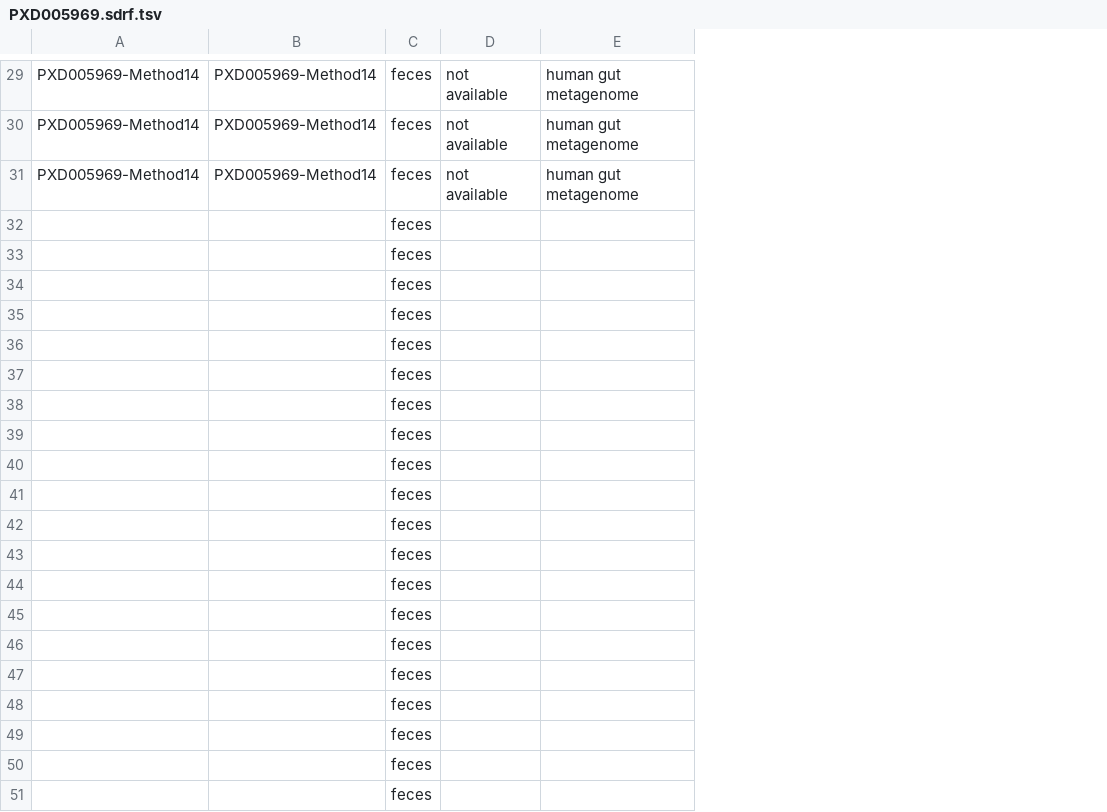
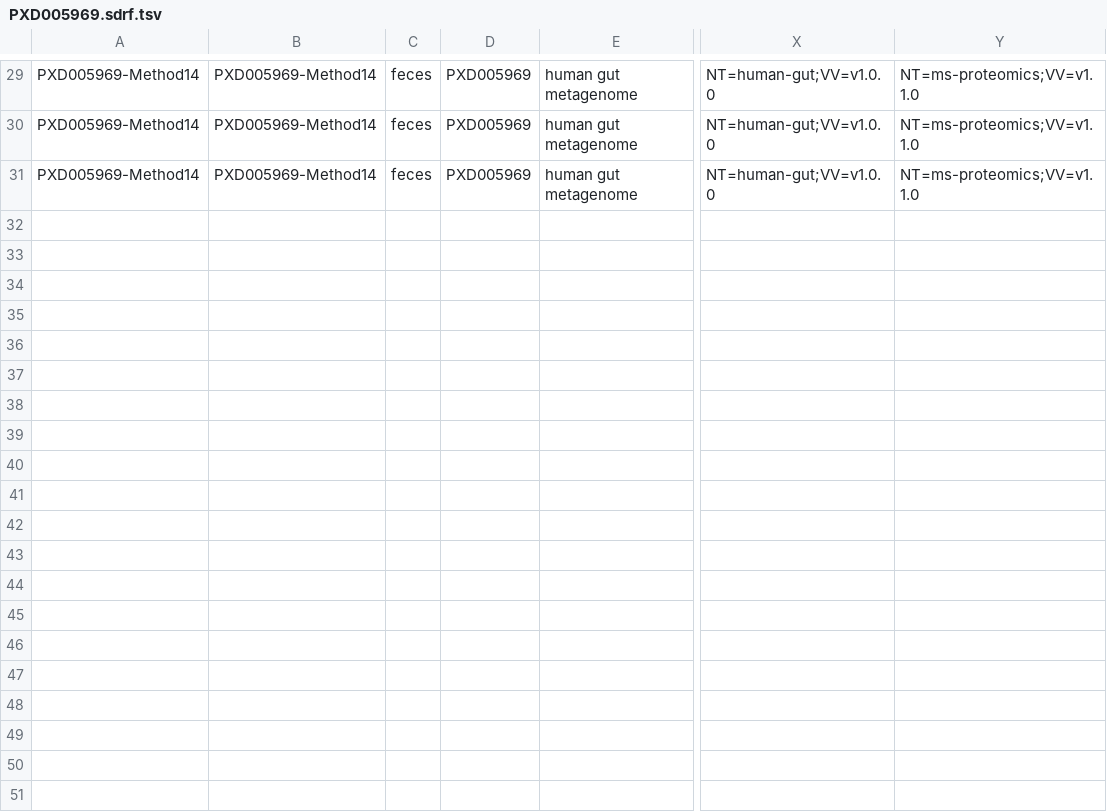
Before and after one commit to nithujohn/proteomics-sample-metadata, a TSV file: examples/PXD005969/PXD005969.sdrf.tsv, drawn as a sheet; only a part is shown, gaps mark what is left out; removed rows and columns are numbered as before the commit, all else as after; rows hold the shown columns only; the diff covers the shown part only; the diff names each change by its address in the sheet, - before the commit and + after, or states it on an @@ line.

```diff
--- a/examples/PXD005969/PXD005969.sdrf.tsv
+++ b/examples/PXD005969/PXD005969.sdrf.tsv
-column D, rows 29-31: all not available
+column D, rows 29-31: all PXD005969
+column X, rows 29-31: all NT=human-gut;VV=v1.0.0
+column Y, rows 29-31: all NT=ms-proteomics;VV=v1.1.0
-row 32:  |  | feces
-row 33:  |  | feces
-row 34:  |  | feces
-row 35:  |  | feces
-row 36:  |  | feces
-row 37:  |  | feces
-row 38:  |  | feces
-row 39:  |  | feces
-row 40:  |  | feces
-row 41:  |  | feces
-row 42:  |  | feces
-row 43:  |  | feces
-row 44:  |  | feces
-row 45:  |  | feces
-row 46:  |  | feces
-row 47:  |  | feces
-row 48:  |  | feces
-row 49:  |  | feces
-row 50:  |  | feces
-row 51:  |  | feces
```
Also changed, not shown: 9 removed rows elsewhere in this file, 2 other files.
